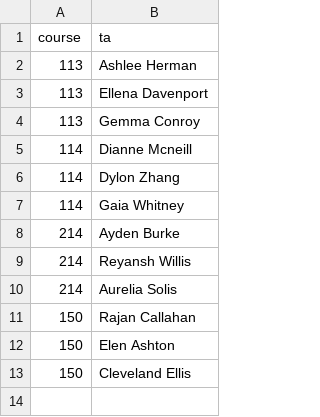
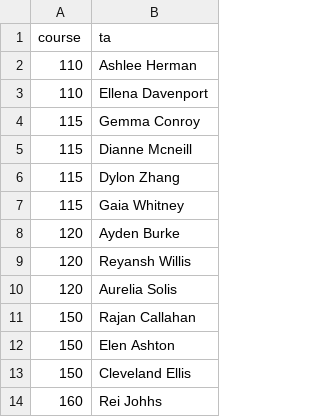
Before and after one commit to adanieljohnson/SAWHET_2, a CSV file: sawhet_v2_0/data-raw/courses.csv, drawn as a sheet.

```diff
--- a/sawhet_v2_0/data-raw/courses.csv
+++ b/sawhet_v2_0/data-raw/courses.csv
@@ -1,11 +1,11 @@
 course,ta
-113,Ashlee Herman
-113,Ellena Davenport
-113,Gemma Conroy
-114,Dianne Mcneill
-114,Dylon Zhang
-114,Gaia Whitney
-214,Ayden Burke
-214,Reyansh Willis
-214,Aurelia Solis
+110,Ashlee Herman
+110,Ellena Davenport
+115,Gemma Conroy
+115,Dianne Mcneill
+115,Dylon Zhang
+115,Gaia Whitney
+120,Ayden Burke
+120,Reyansh Willis
+120,Aurelia Solis
 150,Rajan Callahan
@@ -13 +13,2 @@ course,ta
 150,Cleveland Ellis
+160,Rei Johhs
```
Also changed, not shown: 2 other files.
